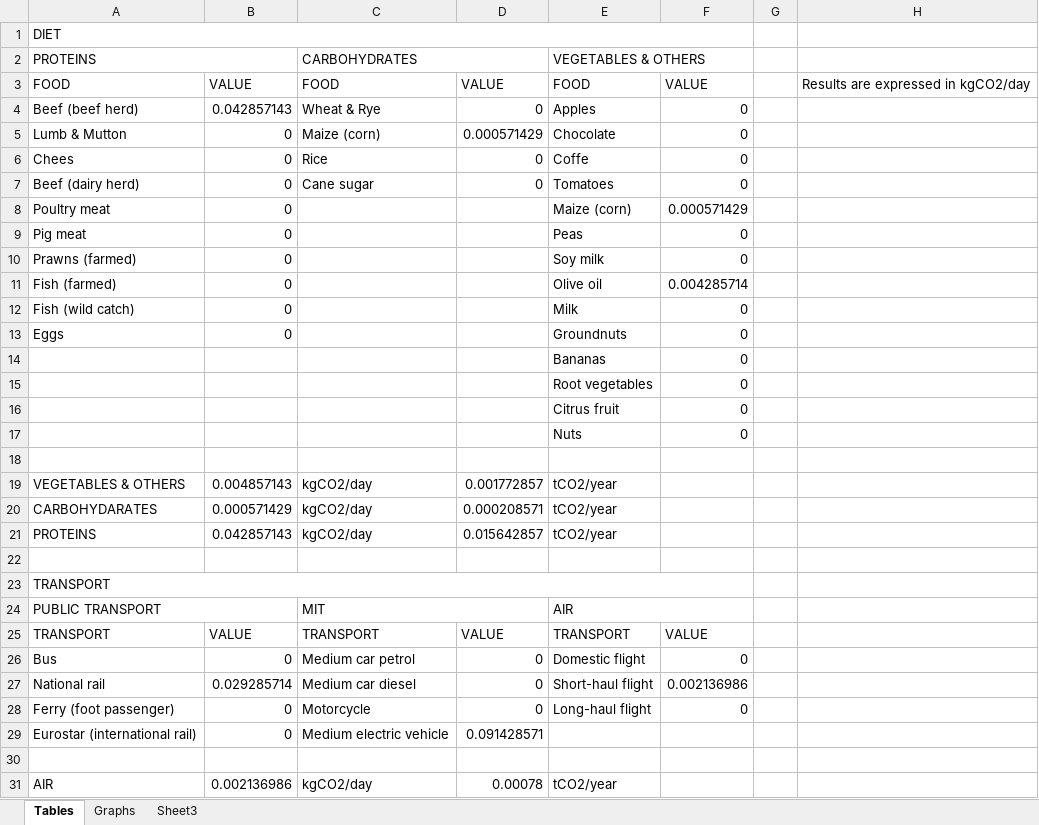
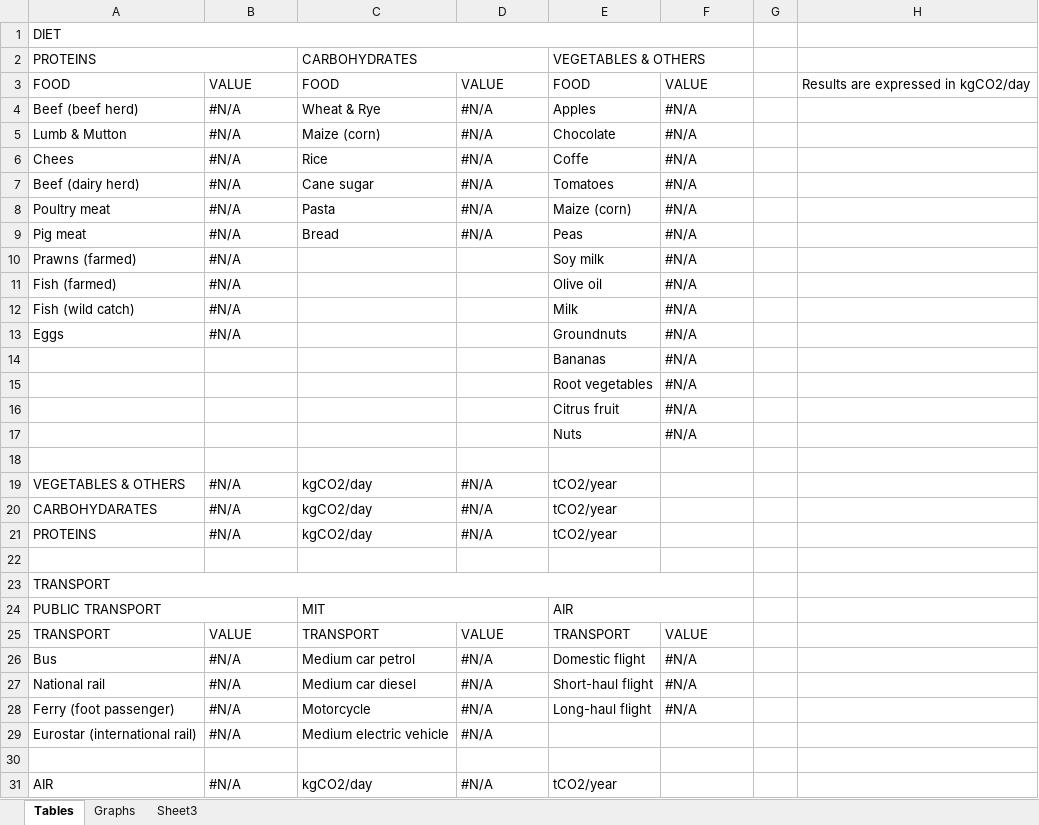
Before and after one commit to SERGGroup/CarbonFootprintWebApp, an Excel workbook: CarbonFootprint_site/template_results.xlsx, sheet Tables, drawn as a sheet; only a part is shown; values as stored, in another font and other column widths than the file's, no cell formats; the diff covers the shown part only; the diff names each change by its address in the sheet, - before the commit and + after, or states it on an @@ line.

```diff
--- a/CarbonFootprint_site/template_results.xlsx (sheet Tables)
+++ b/CarbonFootprint_site/template_results.xlsx (sheet Tables)
-B4: 0.042857143
+B4: #N/A
-D4: 0
+D4: #N/A
-F4:F7: 0
+F4:F7: #N/A
-B5:B13: 0
+B5:B13: #N/A
-D5: 0.000571429
+D5: #N/A
-D6:D7: 0
+D6:D7: #N/A
-C8: (empty)
+C8: Pasta
-D8:D9: (empty)
+D8:D9: #N/A
-F8: 0.000571429
+F8: #N/A
-C9: (empty)
+C9: Bread
-F9:F10: 0
+F9:F10: #N/A
-F11: 0.004285714
+F11: #N/A
-F12:F17: 0
+F12:F17: #N/A
-B19: 0.004857143
+B19: #N/A
-D19: 0.001772857
+D19: #N/A
-B20: 0.000571429
+B20: #N/A
-D20: 0.000208571
+D20: #N/A
-B21: 0.042857143
+B21: #N/A
-D21: 0.015642857
+D21: #N/A
-B26: 0
+B26: #N/A
-D26:D28: 0
+D26:D28: #N/A
-F26: 0
+F26: #N/A
-B27: 0.029285714
+B27: #N/A
-F27: 0.002136986
+F27: #N/A
-B28:B29: 0
+B28:B29: #N/A
-F28: 0
+F28: #N/A
-D29: 0.091428571
+D29: #N/A
-B31: 0.002136986
+B31: #N/A
-D31: 0.00078
+D31: #N/A
```
Also changed, not shown: 5 added rows, 5 removed rows and 20 edited cells elsewhere in this sheet, sheet Sheet3, cell formats, charts or pictures, CarbonFootprint_site/results_download.xlsx, 16 other files.
